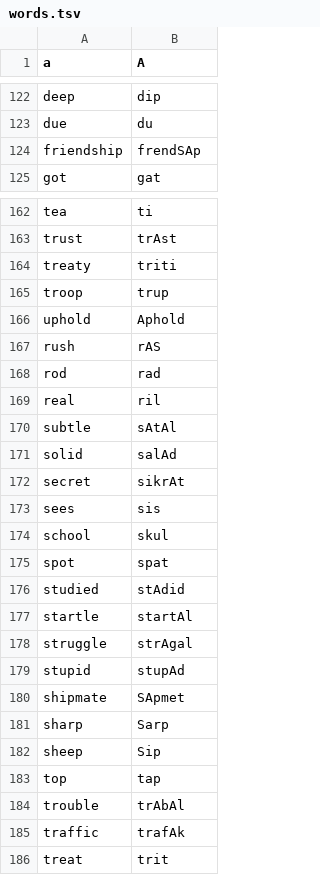
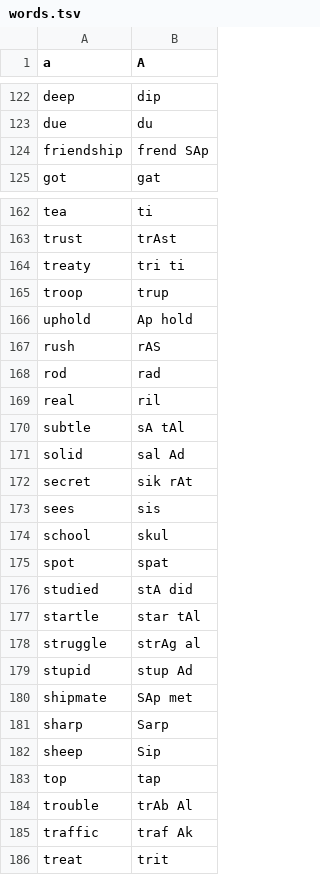
Before and after one commit to jacksavage/SegmentationART, a TSV file: SegmentationART/data/words.tsv, drawn as a sheet; only a part is shown, gaps mark what is left out; the diff covers the shown part only.

```diff
--- a/SegmentationART/data/words.tsv
+++ b/SegmentationART/data/words.tsv
@@ -123,3 +123,3 @@ deep	dip
 due	du
-friendship	frendSAp
+friendship	frend SAp
 got	gat
@@ -163,5 +163,5 @@ tea	ti
 trust	trAst
-treaty	triti
+treaty	tri ti
 troop	trup
-uphold	Aphold
+uphold	Ap hold
 rush	rAS
@@ -169,5 +169,5 @@ rod	rad
 real	ril
-subtle	sAtAl
-solid	salAd
-secret	sikrAt
+subtle	sA tAl
+solid	sal Ad
+secret	sik rAt
 sees	sis
@@ -175,7 +175,7 @@ school	skul
 spot	spat
-studied	stAdid
-startle	startAl
-struggle	strAgal
-stupid	stupAd
-shipmate	SApmet
+studied	stA did
+startle	star tAl
+struggle	strAg al
+stupid	stup Ad
+shipmate	SAp met
 sharp	Sarp
@@ -183,4 +183,4 @@ sheep	Sip
 top	tap
-trouble	trAbAl
-traffic	trafAk
+trouble	trAb Al
+traffic	traf Ak
 treat	trit
```
Also changed, not shown: 56 edited cells elsewhere in this file.
